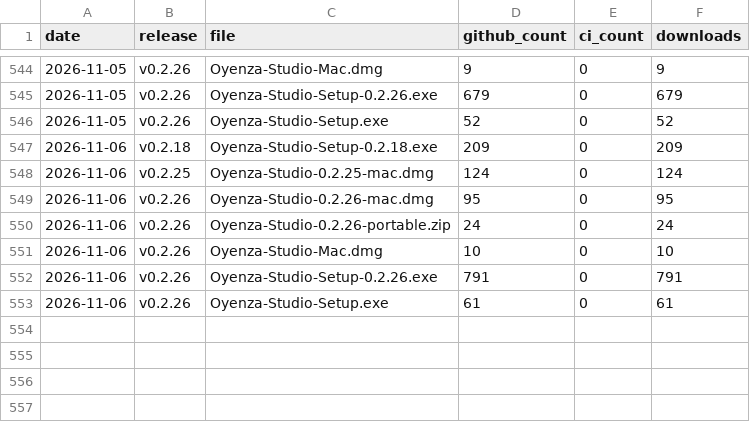
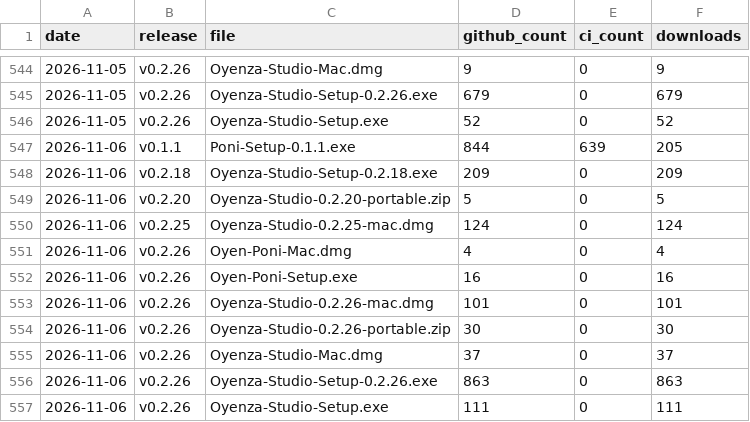
Before and after one commit to lucacadalora/oyenza-studio, a CSV file: data/downloads.csv, drawn as a sheet; only a part is shown, gaps mark what is left out.

```diff
--- a/data/downloads.csv
+++ b/data/downloads.csv
@@ -546,8 +546,12 @@ date,release,file,github_count,ci_count,downloads
 2026-11-05,v0.2.26,Oyenza-Studio-Setup.exe,52,0,52
+2026-11-06,v0.1.1,Poni-Setup-0.1.1.exe,844,639,205
 2026-11-06,v0.2.18,Oyenza-Studio-Setup-0.2.18.exe,209,0,209
+2026-11-06,v0.2.20,Oyenza-Studio-0.2.20-portable.zip,5,0,5
 2026-11-06,v0.2.25,Oyenza-Studio-0.2.25-mac.dmg,124,0,124
-2026-11-06,v0.2.26,Oyenza-Studio-0.2.26-mac.dmg,95,0,95
-2026-11-06,v0.2.26,Oyenza-Studio-0.2.26-portable.zip,24,0,24
-2026-11-06,v0.2.26,Oyenza-Studio-Mac.dmg,10,0,10
-2026-11-06,v0.2.26,Oyenza-Studio-Setup-0.2.26.exe,791,0,791
-2026-11-06,v0.2.26,Oyenza-Studio-Setup.exe,61,0,61
+2026-11-06,v0.2.26,Oyen-Poni-Mac.dmg,4,0,4
+2026-11-06,v0.2.26,Oyen-Poni-Setup.exe,16,0,16
+2026-11-06,v0.2.26,Oyenza-Studio-0.2.26-mac.dmg,101,0,101
+2026-11-06,v0.2.26,Oyenza-Studio-0.2.26-portable.zip,30,0,30
+2026-11-06,v0.2.26,Oyenza-Studio-Mac.dmg,37,0,37
+2026-11-06,v0.2.26,Oyenza-Studio-Setup-0.2.26.exe,863,0,863
+2026-11-06,v0.2.26,Oyenza-Studio-Setup.exe,111,0,111
```
Also changed, not shown: data/repo.csv, 4 other files.
